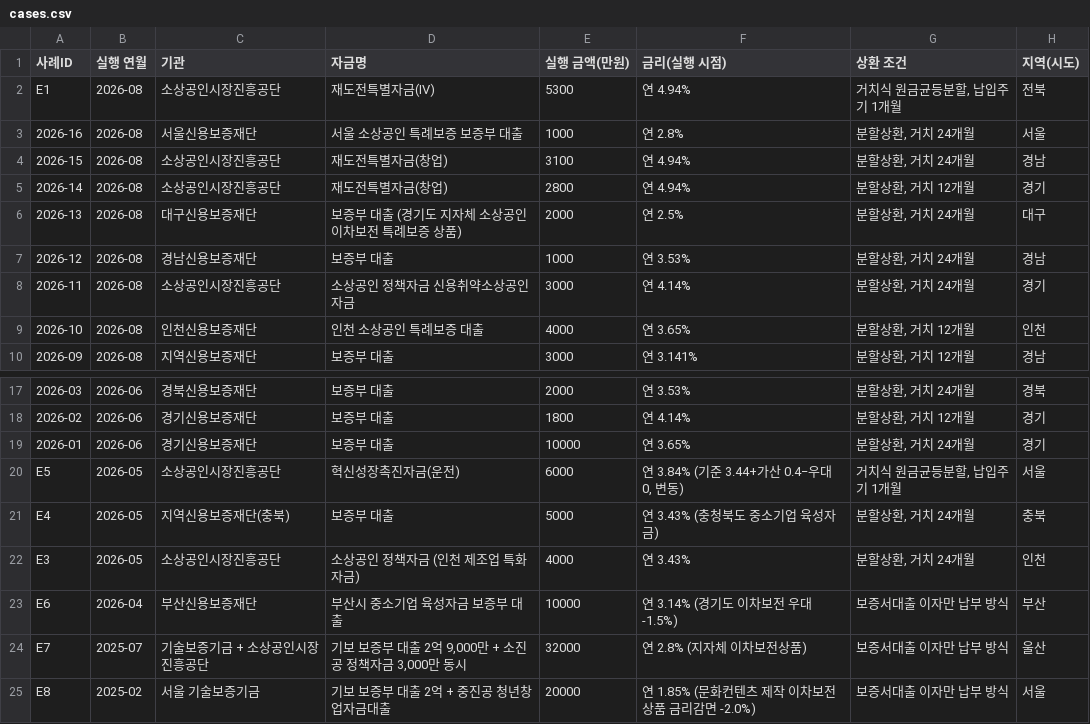
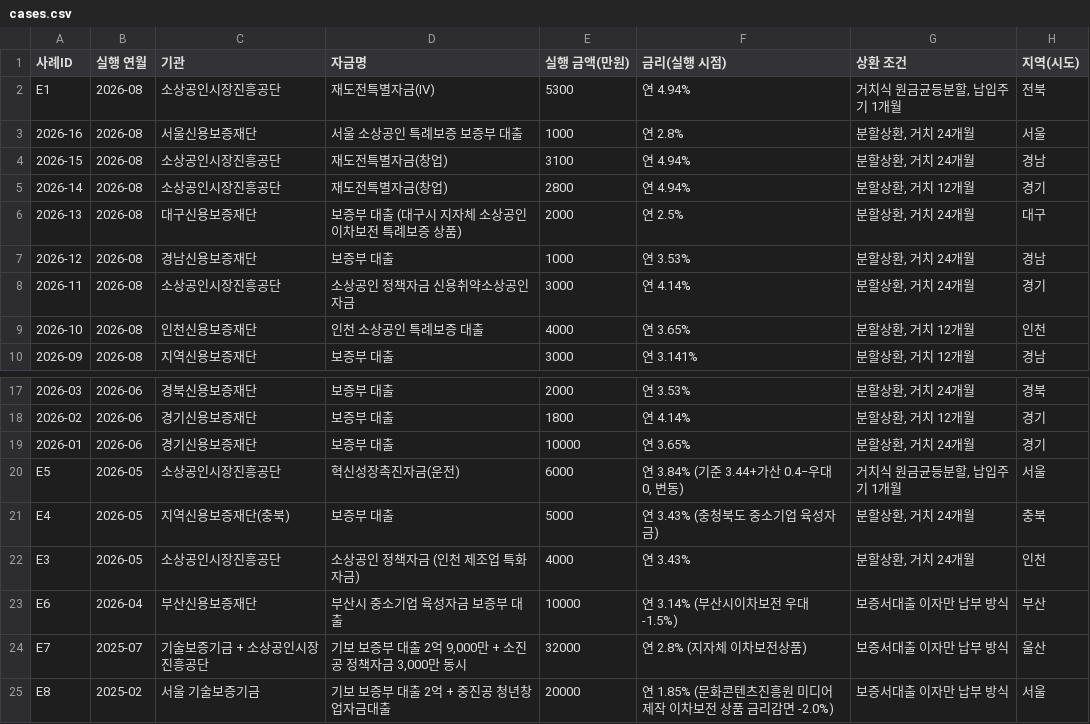
Before and after one commit to bkcow90-hue/bmaker-site, a CSV file: data/cases.csv, drawn as a sheet; only a part is shown, gaps mark what is left out; the diff names each change by its address in the sheet, - before the commit and + after, or states it on an @@ line.

Commit message:
chore(cases): 원장 자동 갱신 (구글시트)

```diff
--- a/data/cases.csv
+++ b/data/cases.csv
-D6 (자금명): 보증부 대출 (경기도 지자체 소상공인 이차보전 특례보증 상품)
+D6 (자금명): 보증부 대출 (대구시 지자체 소상공인 이차보전 특례보증 상품)
-F23 (금리(실행 시점)): 연 3.14% (경기도 이차보전 우대 -1.5%)
+F23 (금리(실행 시점)): 연 3.14% (부산시이차보전 우대 -1.5%)
-F25 (금리(실행 시점)): 연 1.85% (문화컨텐츠 제작 이차보전 상품 금리감면 -2.0%)
+F25 (금리(실행 시점)): 연 1.85% (문화콘텐츠진흥원 미디어 제작 이차보전 상품 금리감면 -2.0%)
```
Also changed, not shown: data/cases.source.csv, 2 other files.
